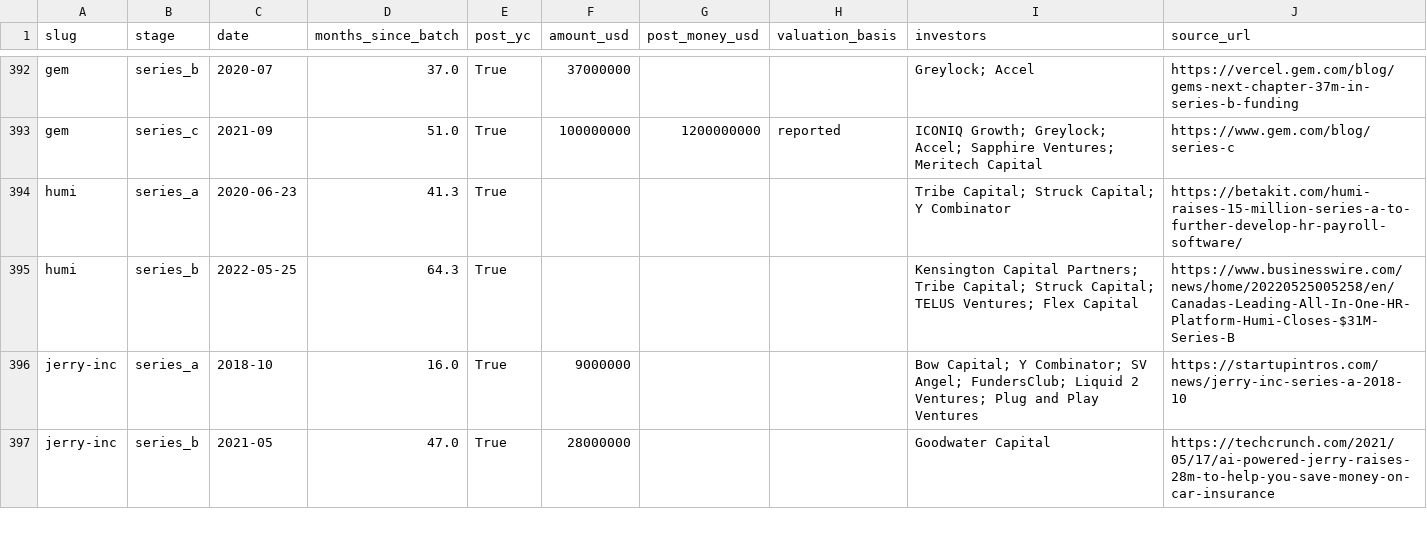
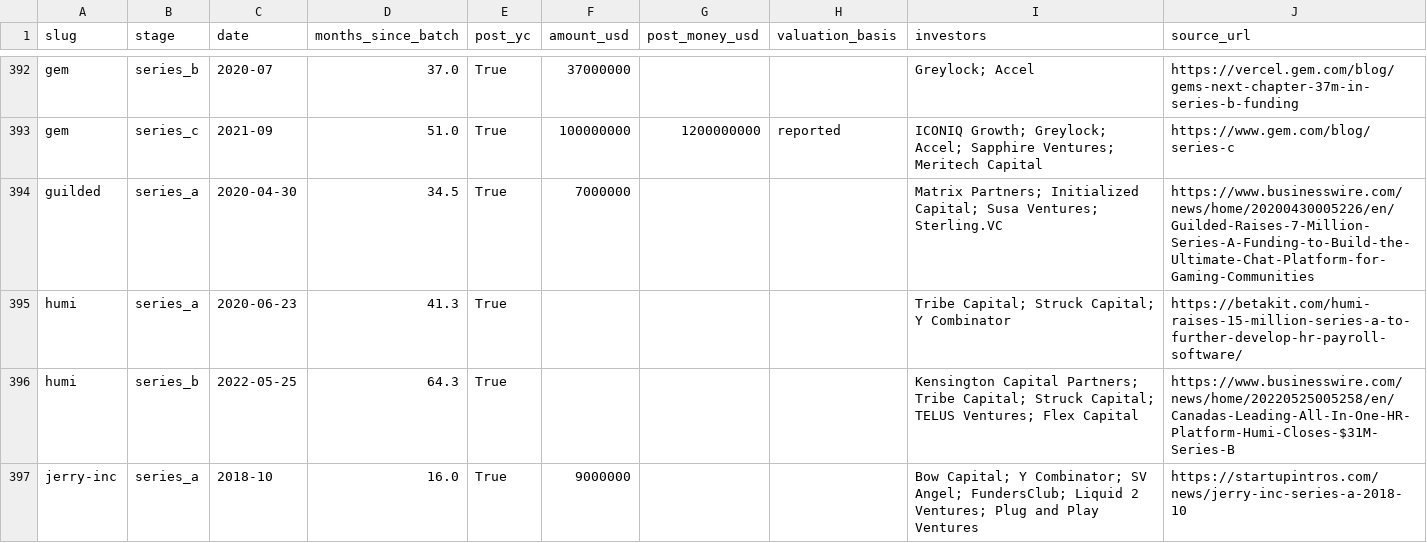
Before and after one commit to edison16a/yc-startup-life, a CSV file: data/rounds.csv, drawn as a sheet; only a part is shown, gaps mark what is left out; the shorter side is filled out with more unchanged rows.

```diff
--- a/data/rounds.csv
+++ b/data/rounds.csv
@@ -393,2 +393,3 @@ gem,series_b,2020-07,37.0,True,37000000,,,Greylock; Accel,https://vercel.gem.com
 gem,series_c,2021-09,51.0,True,100000000,1200000000,reported,ICONIQ Growth; Greylock; Accel; Sapphire Ventures; Meritech Capital,https://www.gem.com/blog/series-c
+guilded,series_a,2020-04-30,34.5,True,7000000,,,Matrix Partners; Initialized Capital; Susa Ventures; Sterling.VC,https://www.businesswire.com/news/home/20200430005226/en/Guilded-Raises-7-Million-Series-A-Funding-to-Build-the-Ultimate-Chat-Platform-for-Gaming-Communities
 humi,series_a,2020-06-23,41.3,True,,,,Tribe Capital; Struck Capital; Y Combinator,https://betakit.com/humi-raises-15-million-series-a-to-further-develop-hr-payroll-software/
```
Also changed, not shown: data/competitors.csv, data/founders.csv, 5 other files.
